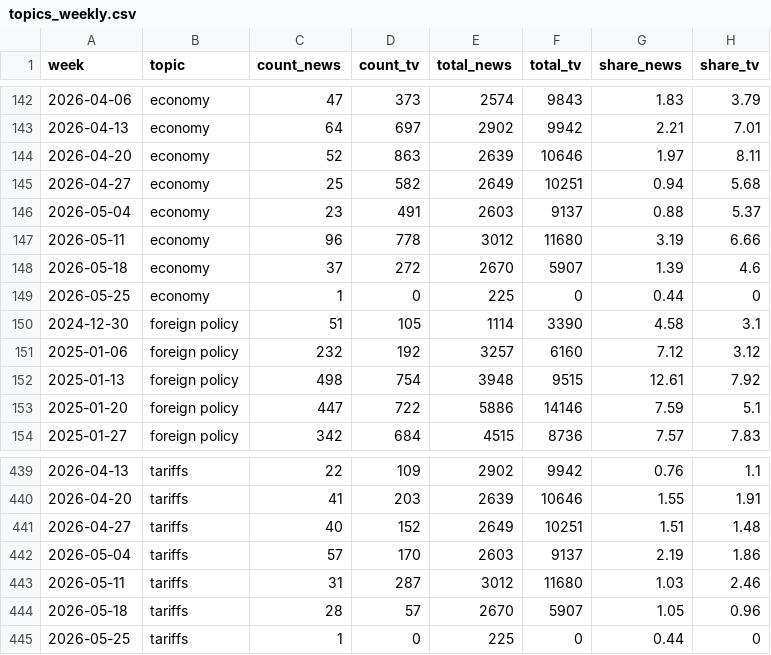
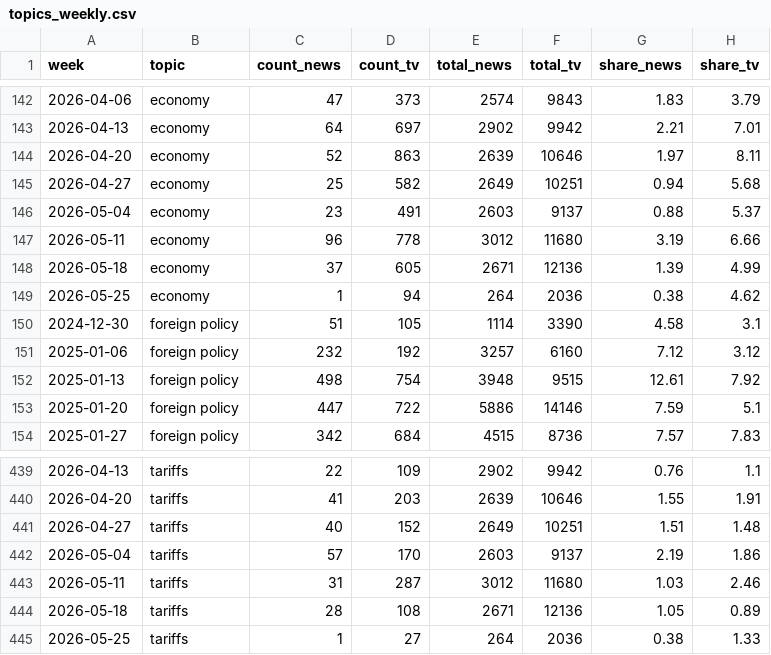
Before and after one commit to kevin-deluca-polisci/coverage-tracker, a CSV file: data/topics_weekly.csv, drawn as a sheet; only a part is shown, gaps mark what is left out; the diff covers the shown part only.

```diff
--- a/data/topics_weekly.csv
+++ b/data/topics_weekly.csv
@@ -147,4 +147,4 @@
 2026-05-11,"economy",96,778,3012,11680,3.19,6.66
-2026-05-18,"economy",37,272,2670,5907,1.39,4.6
-2026-05-25,"economy",1,0,225,0,0.44,0
+2026-05-18,"economy",37,605,2671,12136,1.39,4.99
+2026-05-25,"economy",1,94,264,2036,0.38,4.62
 2024-12-30,"foreign policy",51,105,1114,3390,4.58,3.1
@@ -443,3 +443,3 @@
 2026-05-11,"tariffs",31,287,3012,11680,1.03,2.46
-2026-05-18,"tariffs",28,57,2670,5907,1.05,0.96
-2026-05-25,"tariffs",1,0,225,0,0.44,0
+2026-05-18,"tariffs",28,108,2671,12136,1.05,0.89
+2026-05-25,"tariffs",1,27,264,2036,0.38,1.33
```
Also changed, not shown: 4 added rows, 4 removed rows and 17 edited cells elsewhere in this file, data/weekly_news.csv, data/weekly_news_agg.csv, 3 other files.
